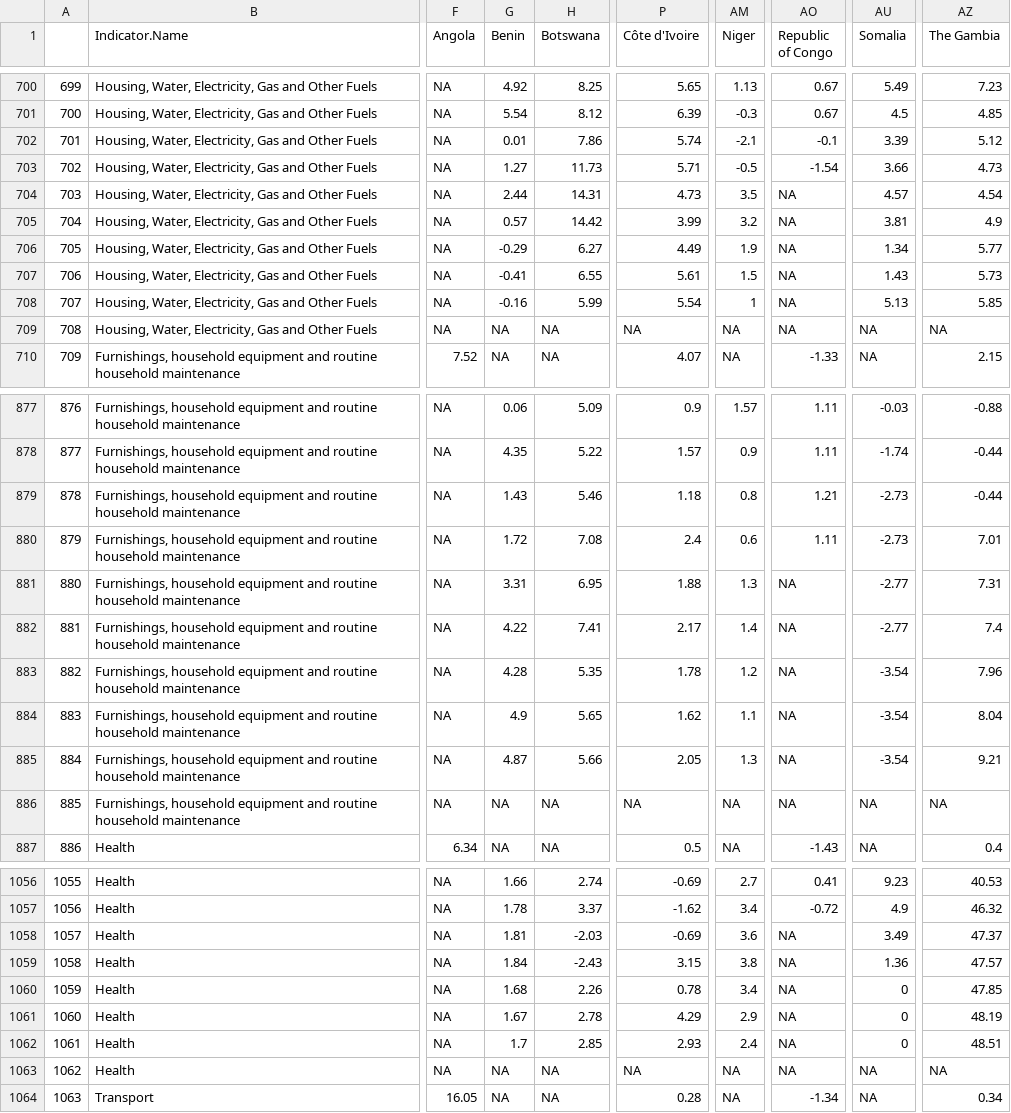
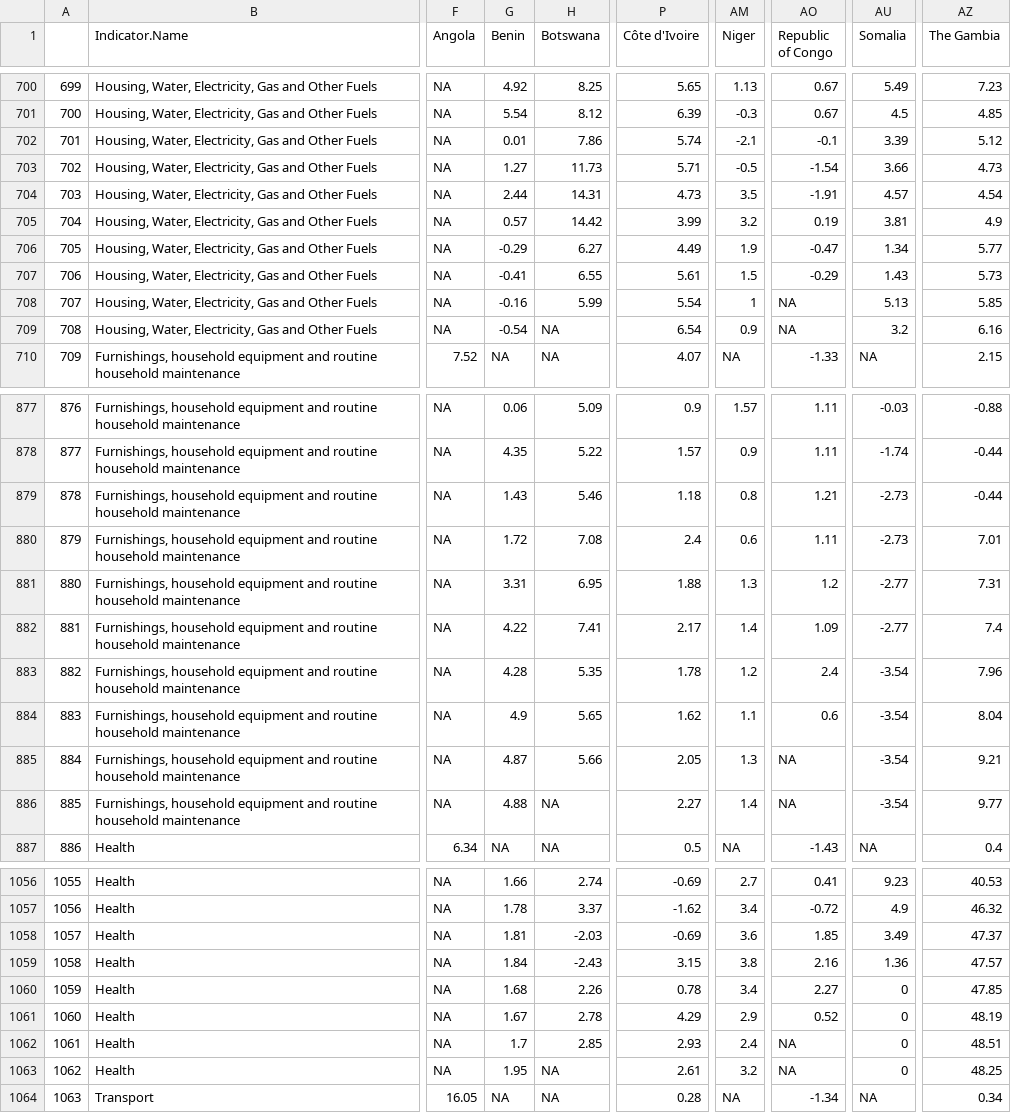
Before and after one commit to adamoxford/InflationData, a CSV file: africaData2.csv, drawn as a sheet; only a part is shown, gaps mark what is left out; the diff covers the shown part only; the diff names each change by its address in the sheet, - before the commit and + after, or states it on an @@ line.

```diff
--- a/africaData2.csv
+++ b/africaData2.csv
-AO704 (Republic of Congo): NA
+AO704 (Republic of Congo): -1.91
-AO705 (Republic of Congo): NA
+AO705 (Republic of Congo): 0.19
-AO706 (Republic of Congo): NA
+AO706 (Republic of Congo): -0.47
-AO707 (Republic of Congo): NA
+AO707 (Republic of Congo): -0.29
-G709 (Benin): NA
+G709 (Benin): -0.54
-P709 (Côte d'Ivoire): NA
+P709 (Côte d'Ivoire): 6.54
-AM709 (Niger): NA
+AM709 (Niger): 0.9
-AU709 (Somalia): NA
+AU709 (Somalia): 3.2
-AZ709 (The Gambia): NA
+AZ709 (The Gambia): 6.16
-AO881 (Republic of Congo): NA
+AO881 (Republic of Congo): 1.2
-AO882 (Republic of Congo): NA
+AO882 (Republic of Congo): 1.09
-AO883 (Republic of Congo): NA
+AO883 (Republic of Congo): 2.4
-AO884 (Republic of Congo): NA
+AO884 (Republic of Congo): 0.6
-G886 (Benin): NA
+G886 (Benin): 4.88
-P886 (Côte d'Ivoire): NA
+P886 (Côte d'Ivoire): 2.27
-AM886 (Niger): NA
+AM886 (Niger): 1.4
-AU886 (Somalia): NA
+AU886 (Somalia): -3.54
-AZ886 (The Gambia): NA
+AZ886 (The Gambia): 9.77
-AO1058 (Republic of Congo): NA
+AO1058 (Republic of Congo): 1.85
-AO1059 (Republic of Congo): NA
+AO1059 (Republic of Congo): 2.16
-AO1060 (Republic of Congo): NA
+AO1060 (Republic of Congo): 2.27
-AO1061 (Republic of Congo): NA
+AO1061 (Republic of Congo): 0.52
-G1063 (Benin): NA
+G1063 (Benin): 1.95
-P1063 (Côte d'Ivoire): NA
+P1063 (Côte d'Ivoire): 2.61
-AM1063 (Niger): NA
+AM1063 (Niger): 3.2
-AU1063 (Somalia): NA
+AU1063 (Somalia): 0
-AZ1063 (The Gambia): NA
+AZ1063 (The Gambia): 48.25
```
Also changed, not shown: 90 edited cells elsewhere in this file, africaData2bymonth.csv, africaData3.csv, 2 other files.
